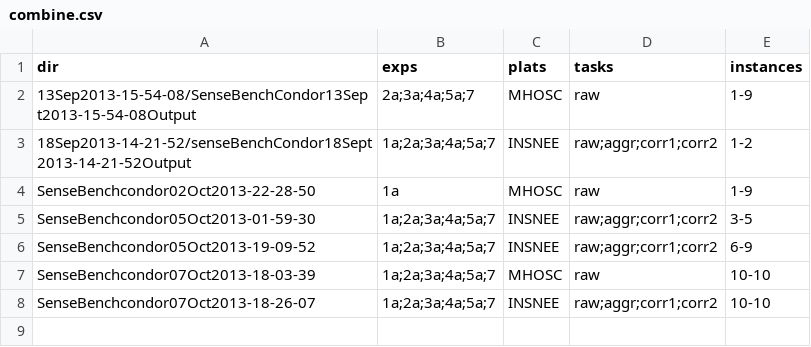
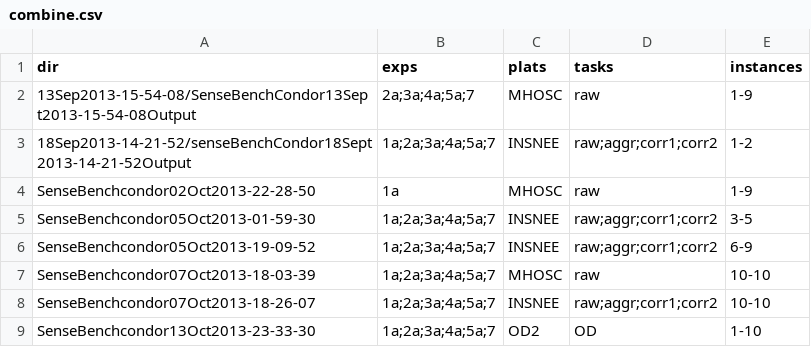
Before and after one commit to SNEEManchester/sensorbench, a CSV file: combine.csv, drawn as a sheet.

Commit message:
updated combine.csv to include OD2

```diff
--- a/combine.csv
+++ b/combine.csv
@@ -8 +8,2 @@ SenseBenchcondor07Oct2013-18-03-39,1a;2a;3a;4a;5a;7,MHOSC,raw,10-10
 SenseBenchcondor07Oct2013-18-26-07,1a;2a;3a;4a;5a;7,INSNEE,raw;aggr;corr1;corr2,10-10
+SenseBenchcondor13Oct2013-23-33-30,1a;2a;3a;4a;5a;7,OD2,OD,1-10
```
